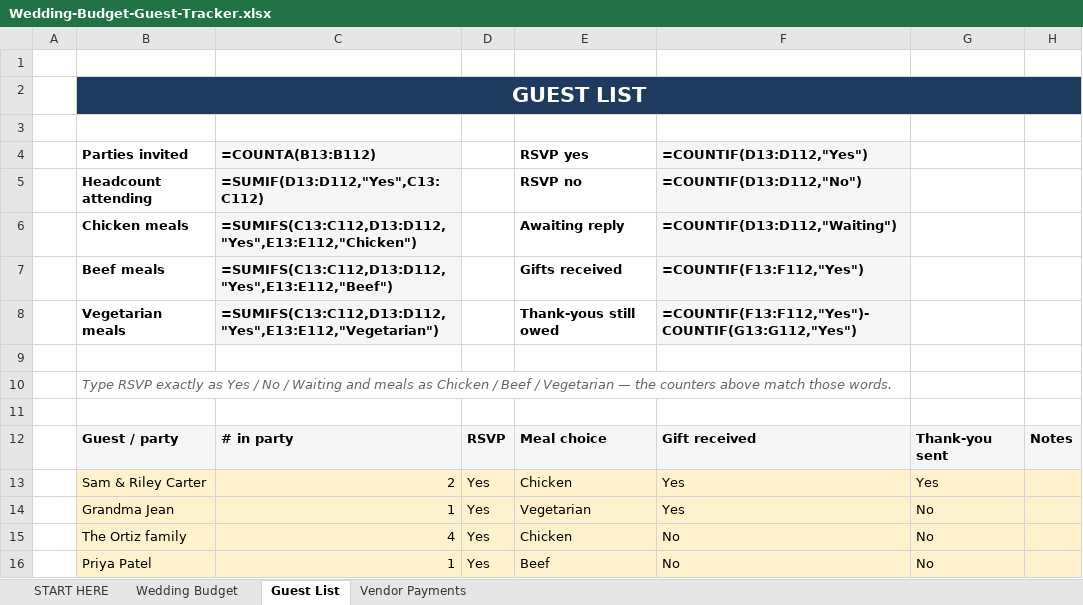
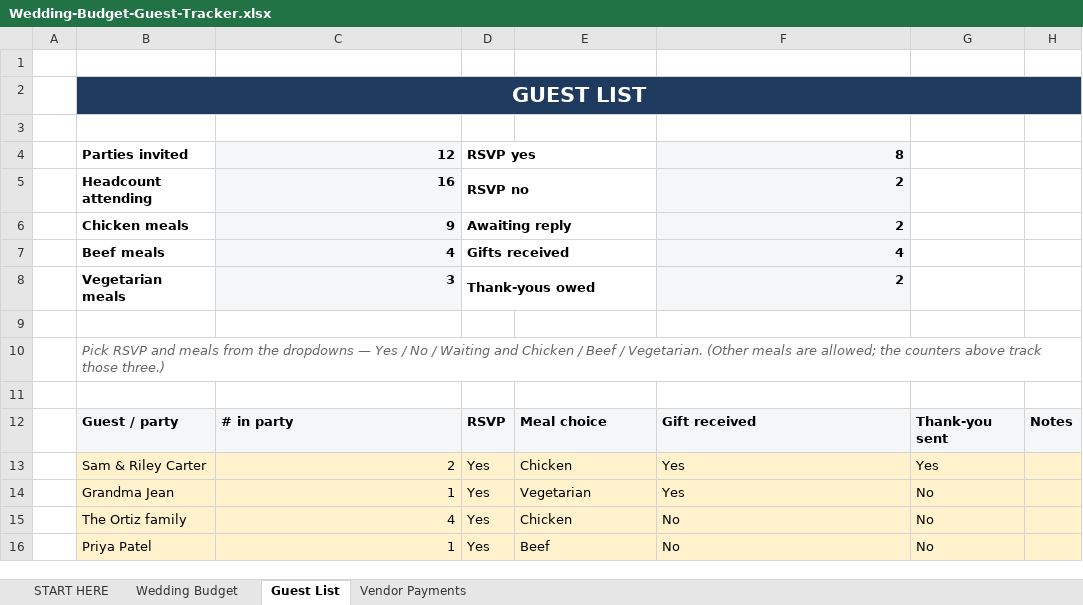
Before and after one commit to cmoney117/fb-marketplace-autoresponder, an Excel workbook: venture/07-automation/tracker/publish-queue/wedding-budget-planner-v1/Wedding-Budget-Guest-Tracker.xlsx, sheet Guest List, drawn as a sheet; only a part is shown; values as stored, in another font and other column widths than the file's, no borders; formulas without a stored value are shown as written; the diff names each change by its address in the sheet, - before the commit and + after, or states it on an @@ line.

```diff
--- a/venture/07-automation/tracker/publish-queue/wedding-budget-planner-v1/Wedding-Budget-Guest-Tracker.xlsx (sheet Guest List)
+++ b/venture/07-automation/tracker/publish-queue/wedding-budget-planner-v1/Wedding-Budget-Guest-Tracker.xlsx (sheet Guest List)
-C2:H2 fill: none
+C2:H2 fill: #1F3A5F
-C4: =COUNTA(B13:B112)
+C4: 12
-D4: (empty)
+D4: RSVP yes
+D4:E4 merged
-E4: RSVP yes
+E4: (empty)
-F4: =COUNTIF(D13:D112,"Yes")
+F4: 8
-C5: =SUMIF(D13:D112,"Yes",C13:C112)
+C5: 16
-D5: (empty)
+D5: RSVP no
+D5:E5 merged
-E5: RSVP no
+E5: (empty)
-F5: =COUNTIF(D13:D112,"No")
+F5: 2
-C6: =SUMIFS(C13:C112,D13:D112,"Yes",E13:E112,"Chicken")
+C6: 9
-D6: (empty)
+D6: Awaiting reply
+D6:E6 merged
-E6: Awaiting reply
+E6: (empty)
-F6: =COUNTIF(D13:D112,"Waiting")
+F6: 2
-C7: =SUMIFS(C13:C112,D13:D112,"Yes",E13:E112,"Beef")
+C7: 4
-D7: (empty)
+D7: Gifts received
+D7:E7 merged
-E7: Gifts received
+E7: (empty)
-F7: =COUNTIF(F13:F112,"Yes")
+F7: 4
-C8: =SUMIFS(C13:C112,D13:D112,"Yes",E13:E112,"Vegetarian")
+C8: 3
-D8: (empty)
+D8: Thank-yous owed
+D8:E8 merged
-E8: Thank-yous still owed
+E8: (empty)
-F8: =COUNTIF(F13:F112,"Yes")-COUNTIF(G13:G112,"Yes")
+F8: 2
-B10: Type RSVP exactly as Yes / No / Waiting and meals as Chicken / Beef / Vegetarian — the counters above match those words.
+B10: Pick RSVP and meals from the dropdowns — Yes / No / Waiting and Chicken / Beef / Vegetarian. (Other meals are allowed; the counters above track those three.)
```
Also changed, not shown: sheet Wedding Budget, sheet Vendor Payments, sheet START HERE, charts or pictures, venture/07-automation/tracker/publish-queue/bookkeeping-tracker-v1/Small-Business-Bookkeeping-Tracker.xlsx, 9 other files.
